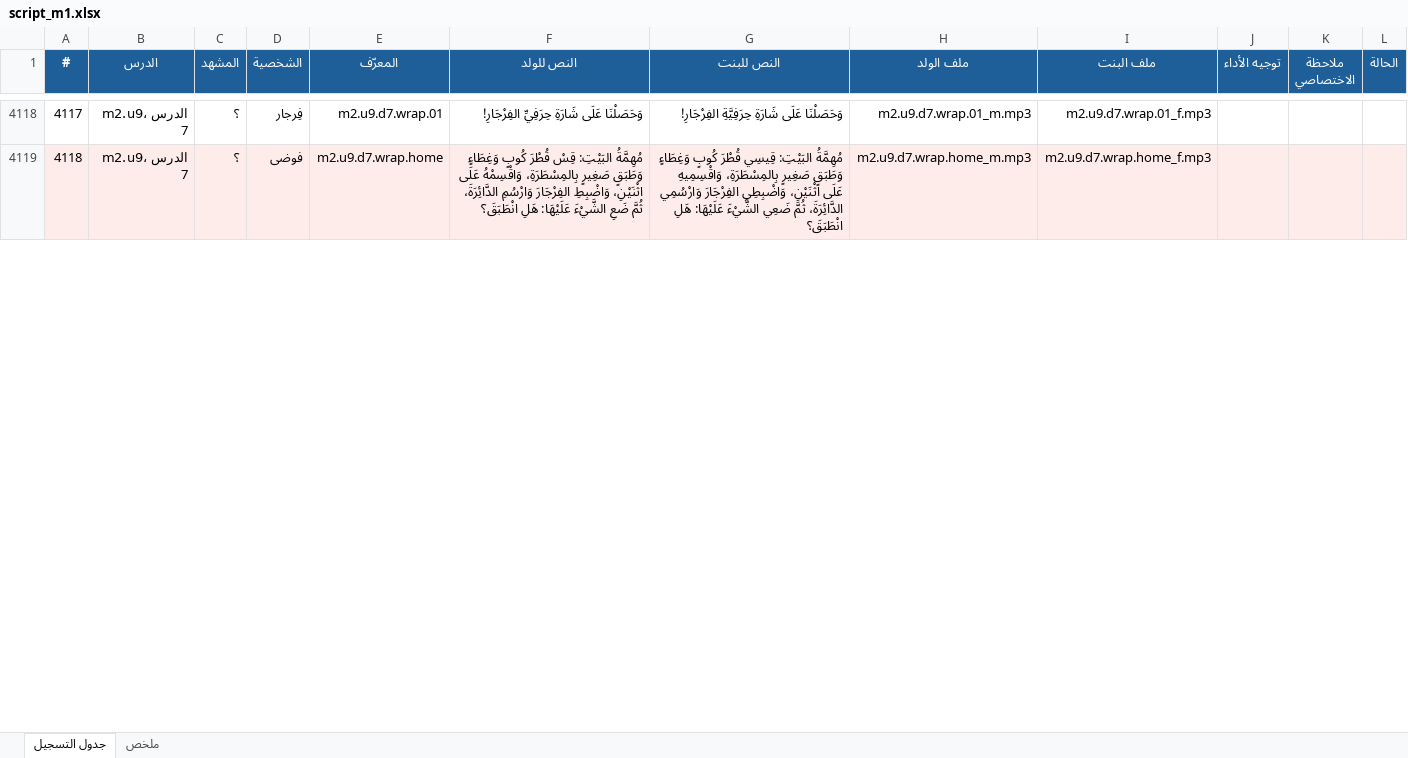
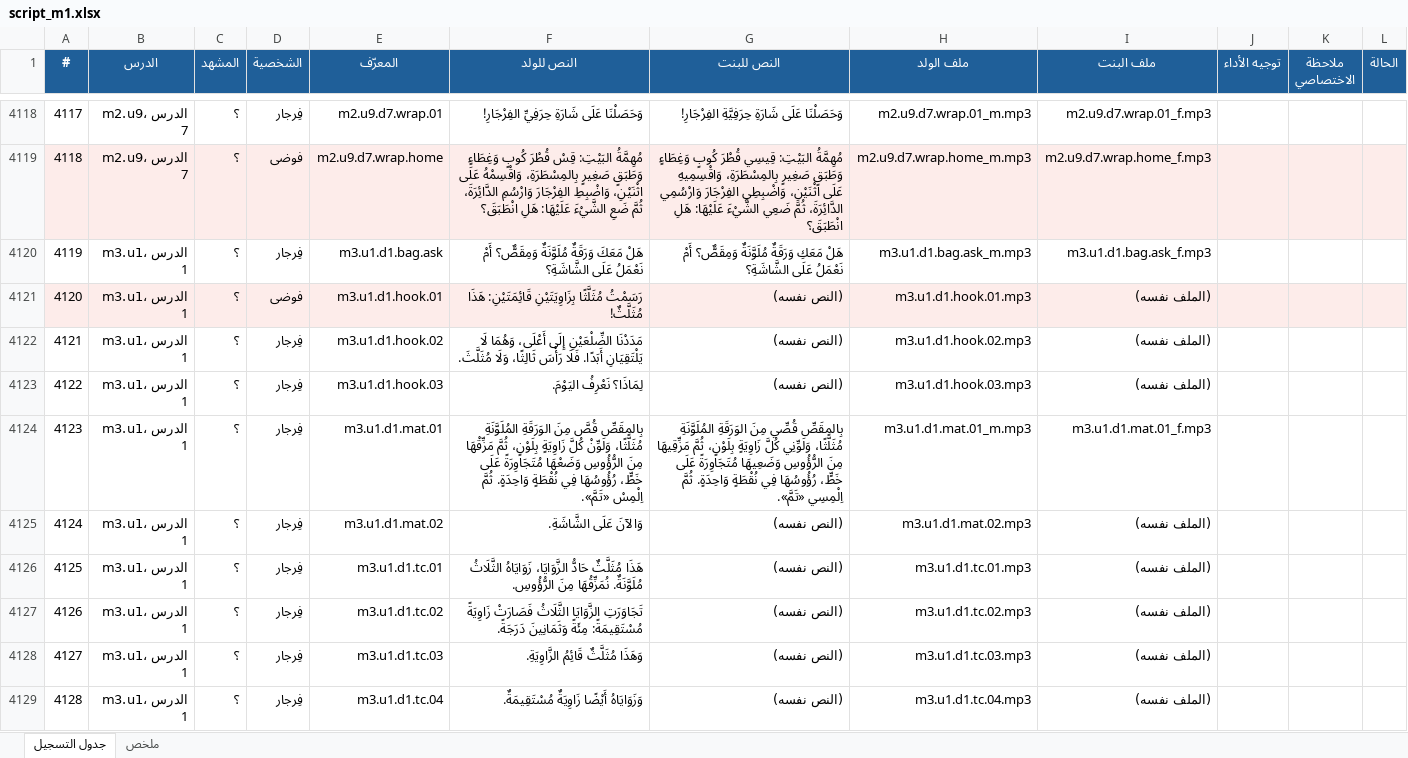
Before and after one commit to waha-math/waha-math, an Excel workbook: dist/script_m1.xlsx, sheet جدول التسجيل, drawn as a sheet; only a part is shown, gaps mark what is left out; values as stored, in another font and other column widths than the file's, no borders; the diff covers the shown part only; the diff names each change by its address in the sheet, - before the commit and + after, or states it on an @@ line.

```diff
--- a/dist/script_m1.xlsx (sheet جدول التسجيل)
+++ b/dist/script_m1.xlsx (sheet جدول التسجيل)
+row 4120: 4119 | m3.u1، الدرس 1 | ؟ | فِرجار | m3.u1.d1.bag.ask | هَلْ مَعَكَ وَرَقَةٌ مُلَوَّنَةٌ وَمِقَصٌّ؟ أَمْ نَعْمَلُ عَلَى الشَّاشَةِ؟ | هَلْ مَعَكِ وَرَقَةٌ مُلَوَّنَةٌ وَمِقَصٌّ؟ أَمْ نَعْمَلُ عَلَى الشَّاشَةِ؟ | m3.u1.d1.bag.ask_m.mp3 | m3.u1.d1.bag.ask_f.mp3
+row 4121: 4120 | m3.u1، الدرس 1 | ؟ | فوضى | m3.u1.d1.hook.01 | رَسَمْتُ مُثَلَّثًا بِزَاوِيَتَيْنِ قَائِمَتَيْنِ: هَذَا مُثَلَّثٌ! | (النص نفسه) | m3.u1.d1.hook.01.mp3 | (الملف نفسه)
+row 4122: 4121 | m3.u1، الدرس 1 | ؟ | فِرجار | m3.u1.d1.hook.02 | مَدَدْنَا الضِّلْعَيْنِ إِلَى أَعْلَى، وَهُمَا لَا يَلْتَقِيَانِ أَبَدًا. فَلَا رَأْسَ ثَالِثًا، وَلَا مُثَلَّثَ. | (النص نفسه) | m3.u1.d1.hook.02.mp3 | (الملف نفسه)
+row 4123: 4122 | m3.u1، الدرس 1 | ؟ | فِرجار | m3.u1.d1.hook.03 | لِمَاذَا؟ نَعْرِفُ اليَوْمَ. | (النص نفسه) | m3.u1.d1.hook.03.mp3 | (الملف نفسه)
+row 4124: 4123 | m3.u1، الدرس 1 | ؟ | فِرجار | m3.u1.d1.mat.01 | بِالمِقَصِّ قُصَّ مِنَ الوَرَقَةِ المُلَوَّنَةِ مُثَلَّثًا، وَلَوِّنْ كُلَّ زَاوِيَةٍ بِلَوْنٍ، ثُمَّ مَزِّقْهَا مِنَ الرُّؤُوسِ وَضَعْهَا مُتَجَاوِرَةً عَلَى خَطٍّ، رُؤُوسُهَا فِي نُقْطَةٍ وَاحِدَةٍ. ثُمَّ اِلْمِسْ «تَمَّ». | بِالمِقَصِّ قُصِّي مِنَ الوَرَقَةِ المُلَوَّنَةِ مُثَلَّثًا، وَلَوِّنِي كُلَّ زَاوِيَةٍ بِلَوْنٍ، ثُمَّ مَزِّقِيهَا مِنَ الرُّؤُوسِ وَضَعِيهَا مُتَجَاوِرَةً عَلَى خَطٍّ، رُؤُوسُهَا فِي نُقْطَةٍ وَاحِدَةٍ. ثُمَّ اِلْمِسِي «تَمَّ». | m3.u1.d1.mat.01_m.mp3 | m3.u1.d1.mat.01_f.mp3
+row 4125: 4124 | m3.u1، الدرس 1 | ؟ | فِرجار | m3.u1.d1.mat.02 | وَالآنَ عَلَى الشَّاشَةِ. | (النص نفسه) | m3.u1.d1.mat.02.mp3 | (الملف نفسه)
+row 4126: 4125 | m3.u1، الدرس 1 | ؟ | فِرجار | m3.u1.d1.tc.01 | هَذَا مُثَلَّثٌ حَادُّ الزَّوَايَا، زَوَايَاهُ الثَّلَاثُ مُلَوَّنَةٌ. نُمَزِّقُهَا مِنَ الرُّؤُوسِ. | (النص نفسه) | m3.u1.d1.tc.01.mp3 | (الملف نفسه)
+row 4127: 4126 | m3.u1، الدرس 1 | ؟ | فِرجار | m3.u1.d1.tc.02 | تَجَاوَرَتِ الزَّوَايَا الثَّلَاثُ فَصَارَتْ زَاوِيَةً مُسْتَقِيمَةً: مِئَةً وَثَمَانِينَ دَرَجَةً. | (النص نفسه) | m3.u1.d1.tc.02.mp3 | (الملف نفسه)
+row 4128: 4127 | m3.u1، الدرس 1 | ؟ | فِرجار | m3.u1.d1.tc.03 | وَهَذَا مُثَلَّثٌ قَائِمُ الزَّاوِيَةِ. | (النص نفسه) | m3.u1.d1.tc.03.mp3 | (الملف نفسه)
+row 4129: 4128 | m3.u1، الدرس 1 | ؟ | فِرجار | m3.u1.d1.tc.04 | وَزَوَايَاهُ أَيْضًا زَاوِيَةٌ مُسْتَقِيمَةٌ. | (النص نفسه) | m3.u1.d1.tc.04.mp3 | (الملف نفسه)
```
Also changed, not shown: 48 added rows and row numbers in column A elsewhere in this sheet, sheet ملخص, 14 other files.
